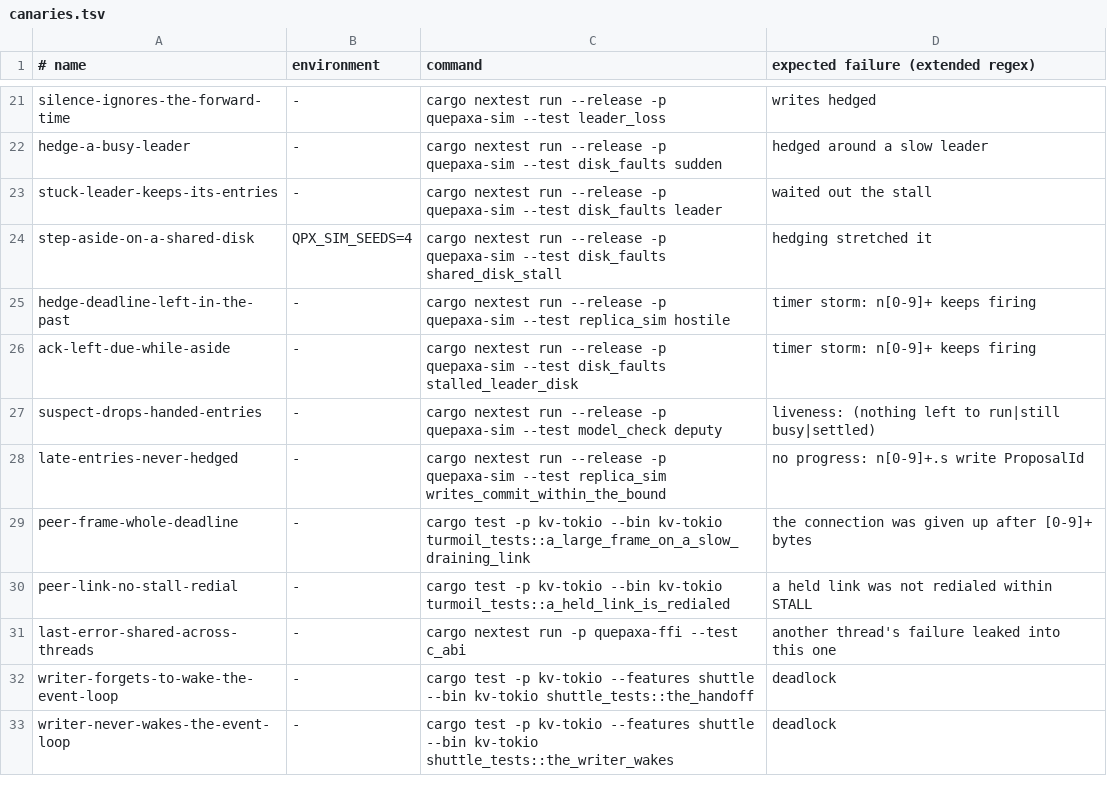
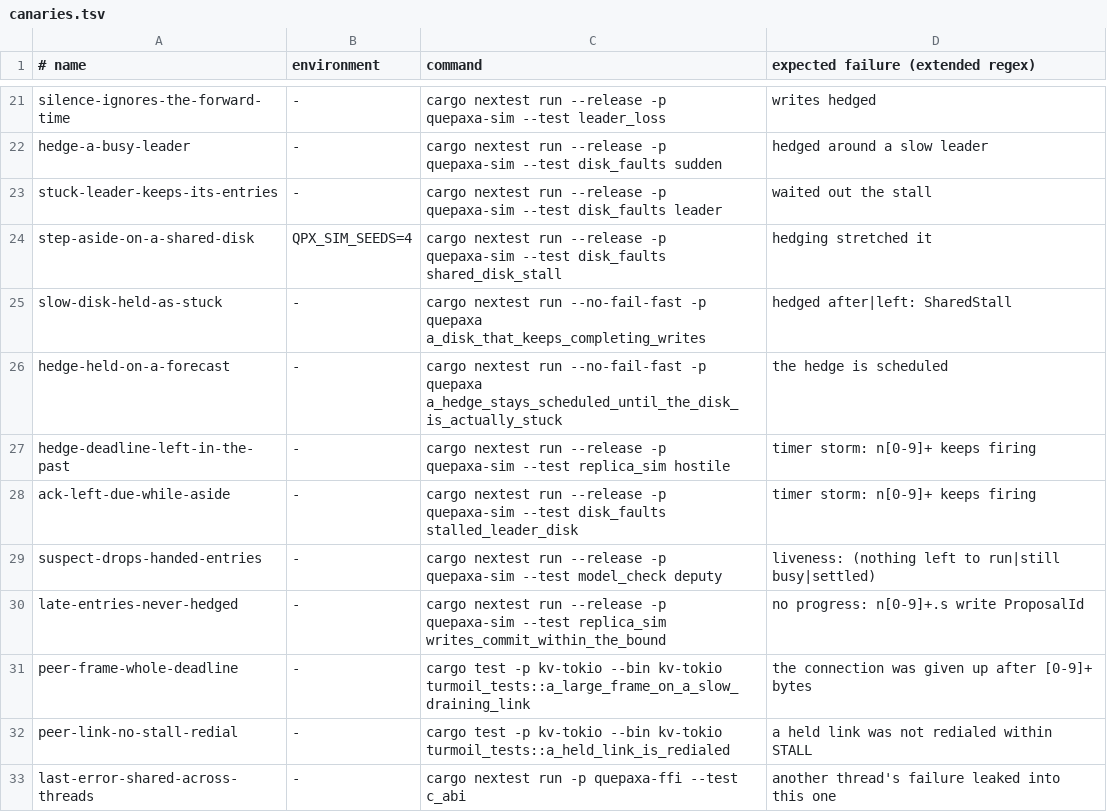
Before and after one commit to dyxushuai/quepaxa, a TSV file: verification/canaries.tsv, drawn as a sheet; only a part is shown, gaps mark what is left out; the shorter side is filled out with more unchanged rows.

Commit message:
refactor(replica): make the local disk's health an explicit state (#204)

```diff
--- a/verification/canaries.tsv
+++ b/verification/canaries.tsv
@@ -24,2 +24,4 @@ stuck-leader-keeps-its-entries	-	cargo nextest run --release -p quepaxa-sim --te
 step-aside-on-a-shared-disk	QPX_SIM_SEEDS=4	cargo nextest run --release -p quepaxa-sim --test disk_faults shared_disk_stall	hedging stretched it
+slow-disk-held-as-stuck	-	cargo nextest run --no-fail-fast -p quepaxa a_disk_that_keeps_completing_writes	hedged after|left: SharedStall
+hedge-held-on-a-forecast	-	cargo nextest run --no-fail-fast -p quepaxa a_hedge_stays_scheduled_until_the_disk_is_actually_stuck	the hedge is scheduled
 hedge-deadline-left-in-the-past	-	cargo nextest run --release -p quepaxa-sim --test replica_sim hostile	timer storm: n[0-9]+ keeps firing
```
Also changed, not shown: 17 other files.
